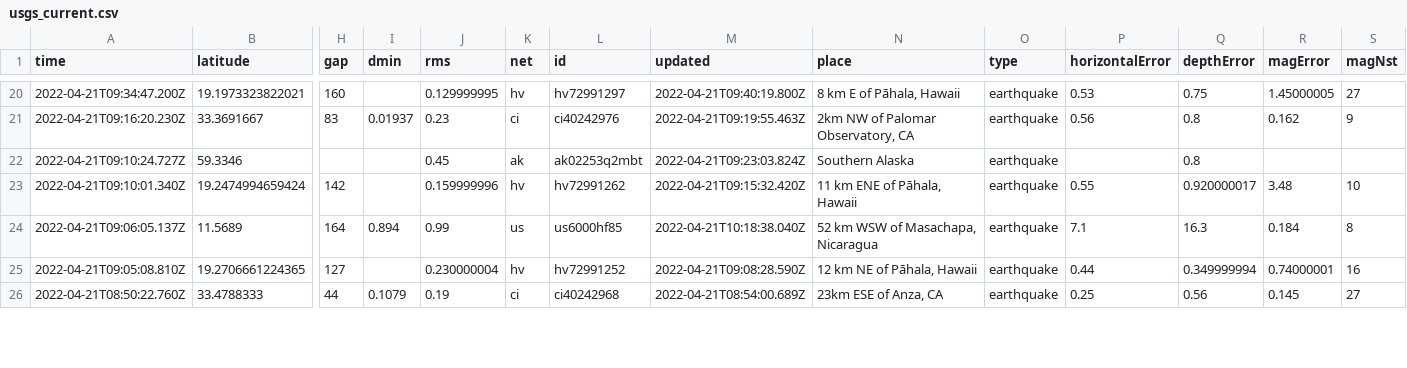
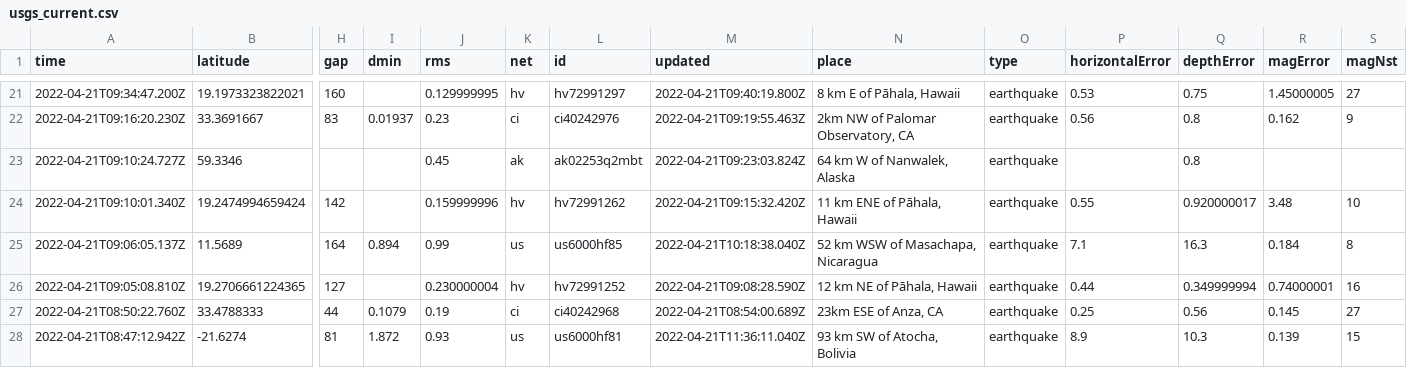
Before and after one commit to layurs/nicar22-githubaction, a CSV file: usgs_current.csv, drawn as a sheet; only a part is shown, gaps mark what is left out; addresses are those after the commit; rows hold the shown columns only; the diff covers the shown part only; the diff names each change by its address in the sheet, - before the commit and + after, or states it on an @@ line.

```diff
--- a/usgs_current.csv
+++ b/usgs_current.csv
-N23 (place): Southern Alaska
+N23 (place): 64 km W of Nanwalek, Alaska
+row 28: 2022-04-21T08:47:12.942Z | -21.6274 | 81 | 1.872 | 0.93 | us | us6000hf81 | 2022-04-21T11:36:11.040Z | 93 km SW of Atocha, Bolivia | earthquake | 8.9 | 10.3 | 0.139 | 15
```
Also changed, not shown: 1 added row, 3 removed rows and 12 edited cells elsewhere in this file, 1 other file.
